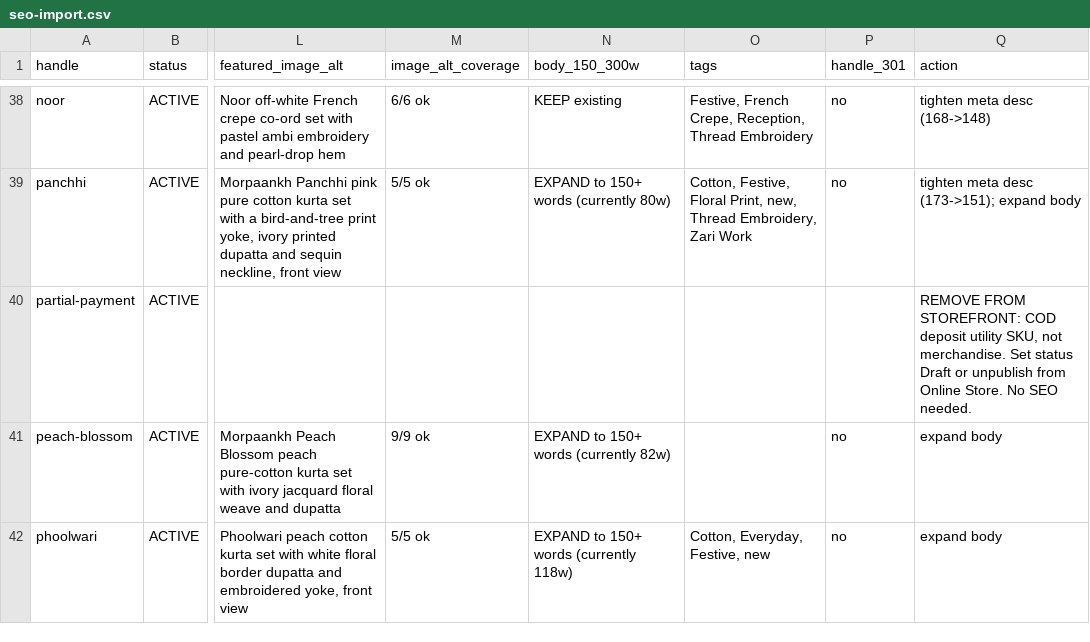
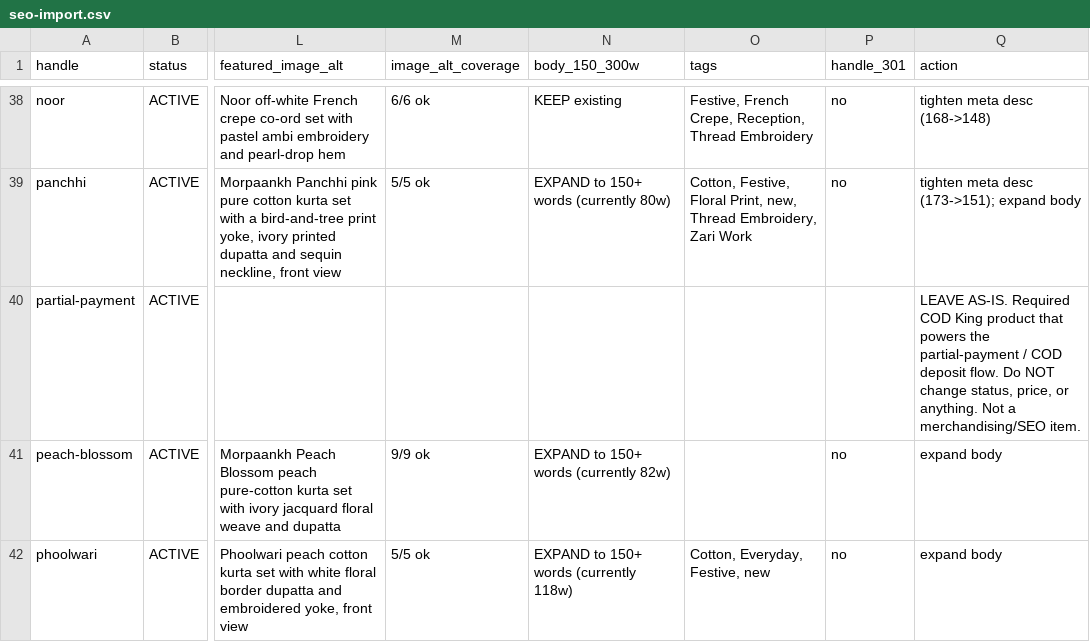
Before and after one commit to ashish-gohil/morpaankh, a CSV file: audit/seo-import.csv, drawn as a sheet; only a part is shown, gaps mark what is left out; the diff names each change by its address in the sheet, - before the commit and + after, or states it on an @@ line.

```diff
--- a/audit/seo-import.csv
+++ b/audit/seo-import.csv
-Q40 (action): REMOVE FROM STOREFRONT: COD deposit utility SKU, not merchandise. Set status Draft or unpublish from Online Store. No SEO needed.
+Q40 (action): LEAVE AS-IS. Required COD King product that powers the partial-payment / COD deposit flow. Do NOT change status, price, or anything. Not a merchandising/SEO item.
```
Also changed, not shown: 2 other files.
